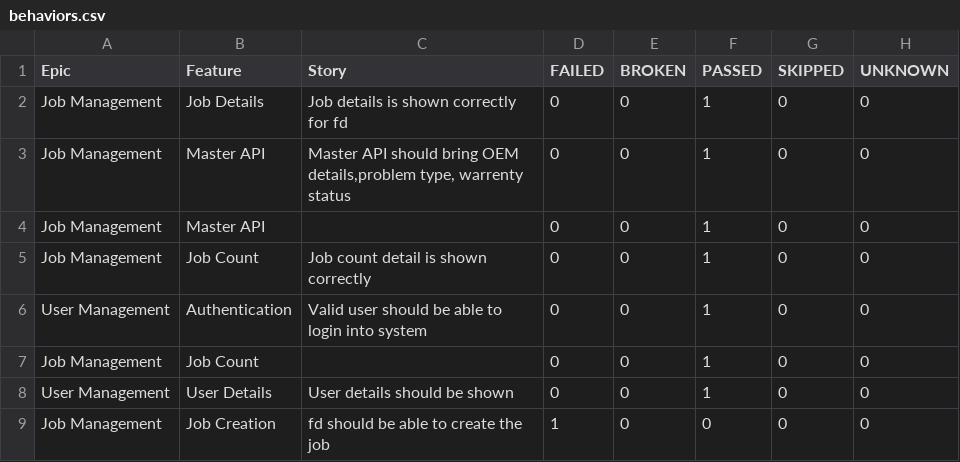
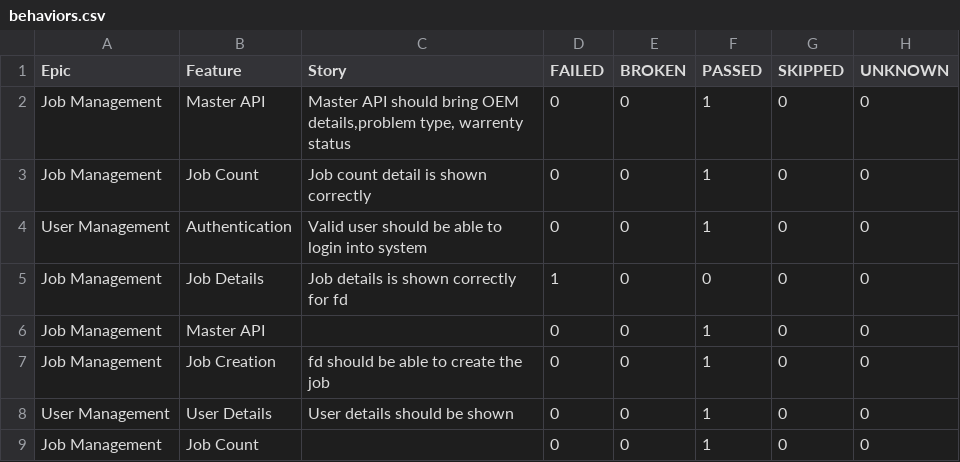
Before and after one commit to AbhijitNaik05/PhoenixTestAutomationFramework, a CSV file: data/behaviors.csv, drawn as a sheet.

```diff
--- a/data/behaviors.csv
+++ b/data/behaviors.csv
@@ -1,9 +1,9 @@
 "Epic","Feature","Story","FAILED","BROKEN","PASSED","SKIPPED","UNKNOWN"
-"Job Management","Job Details","Job details is shown correctly for fd","0","0","1","0","0"
 "Job Management","Master API","Master API should bring OEM details,problem type, warrenty status","0","0","1","0","0"
-"Job Management","Master API","","0","0","1","0","0"
 "Job Management","Job Count","Job count detail is shown correctly","0","0","1","0","0"
 "User Management","Authentication","Valid user should be able to login into system","0","0","1","0","0"
+"Job Management","Job Details","Job details is shown correctly for fd","1","0","0","0","0"
+"Job Management","Master API","","0","0","1","0","0"
+"Job Management","Job Creation","fd should be able to create the job","0","0","1","0","0"
+"User Management","User Details","User details should be shown","0","0","1","0","0"
 "Job Management","Job Count","","0","0","1","0","0"
-"User Management","User Details","User details should be shown","0","0","1","0","0"
-"Job Management","Job Creation","fd should be able to create the job","1","0","0","0","0"
```
Also changed, not shown: data/suites.csv, 52 other files.
